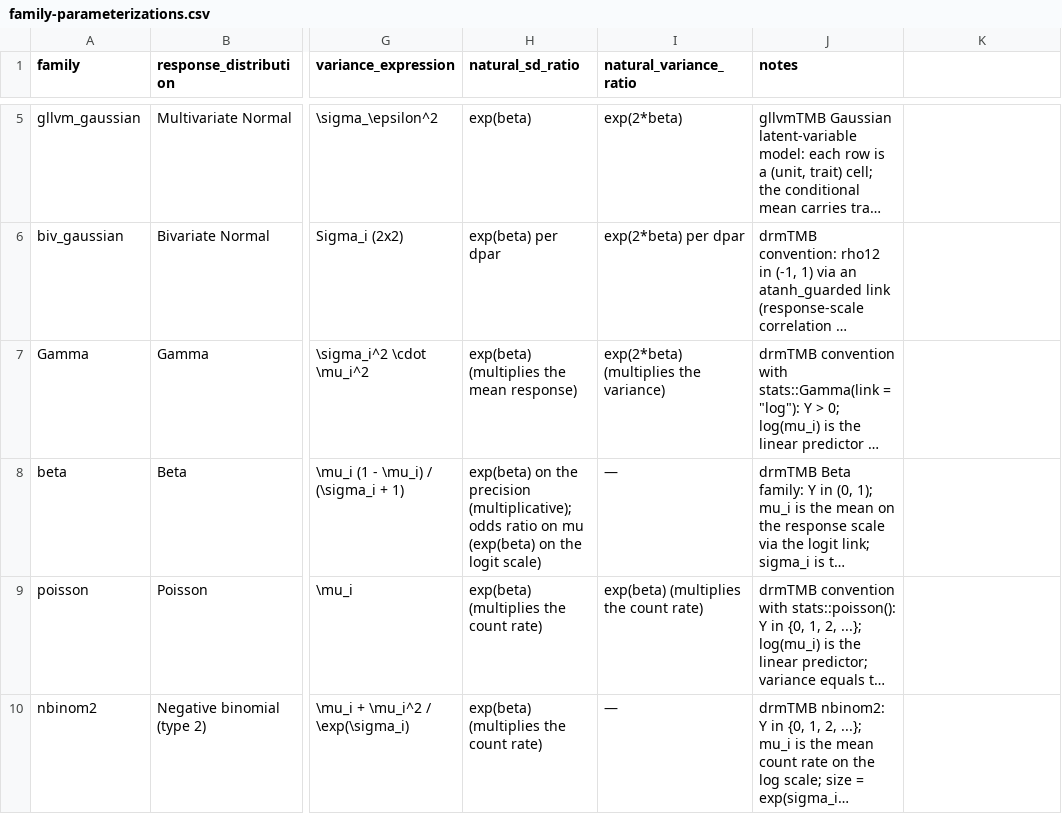
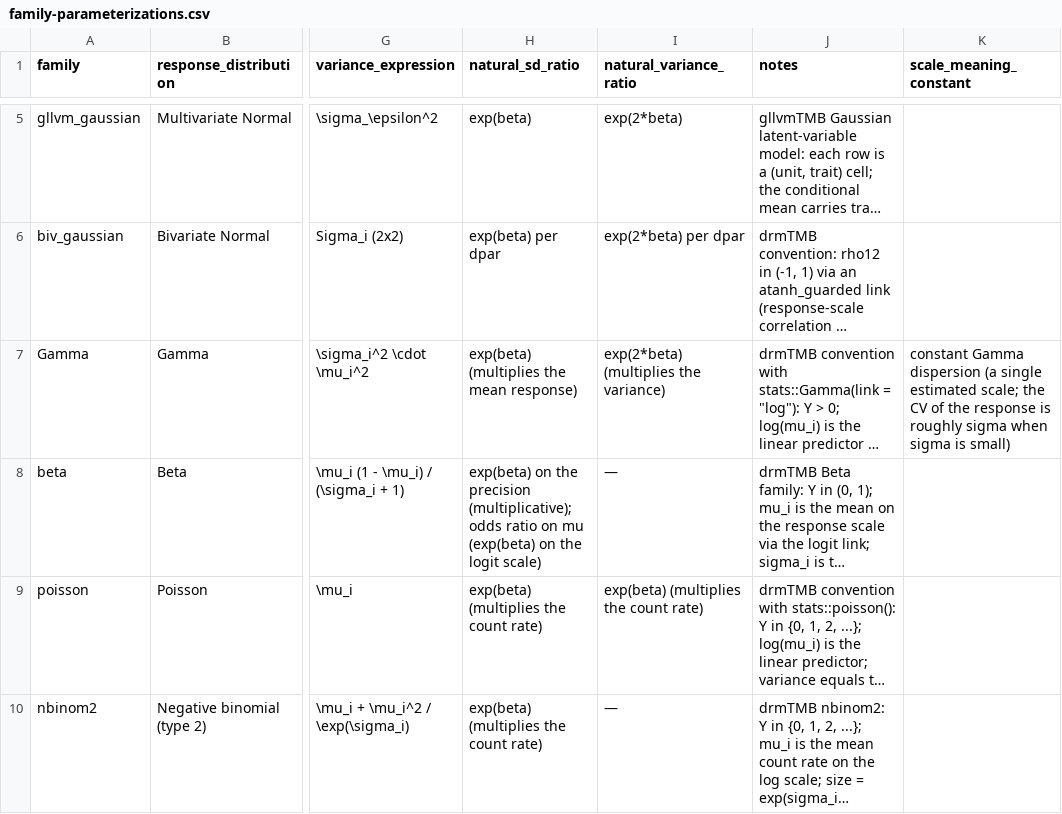
Before and after one commit to itchyshin/symbolizer, a CSV file: inst/extdata/family-parameterizations.csv, drawn as a sheet; only a part is shown, gaps mark what is left out; long unchanged cells end in …; the diff names each change by its address in the sheet, - before the commit and + after, or states it on an @@ line.

```diff
--- a/inst/extdata/family-parameterizations.csv
+++ b/inst/extdata/family-parameterizations.csv
-K1: (empty)
+K1: scale_meaning_constant
-K7 (scale_meaning_constant): (empty)
+K7 (scale_meaning_constant): constant Gamma dispersion (a single estimated scale; the CV of the response is roughly sigma when sigma is small)
```
Also changed, not shown: 3 other files.
